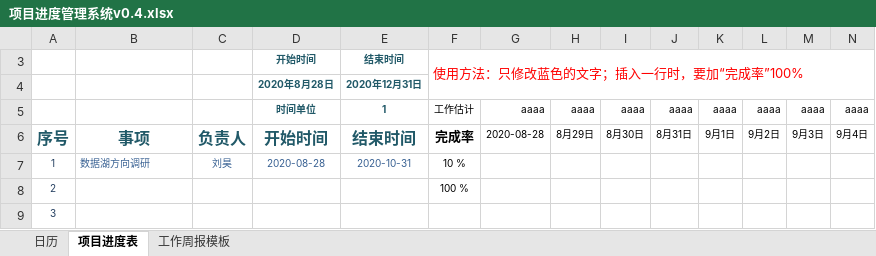
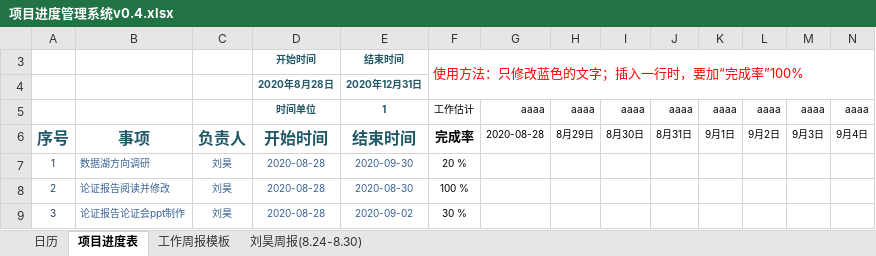
Before and after one commit to BigDataOS/BigdataOS, an Excel workbook: Project Management/项目进度管理系统v0.4.xlsx, sheet 项目进度表, drawn as a sheet; only a part is shown; values as stored, in another font and other column widths than the file's, no borders; conditional formats not drawn; removed rows and columns are numbered as before the commit, all else as after; rows hold the shown columns only; the diff names each change by its address in the sheet, - before the commit and + after, or states it on an @@ line.

```diff
--- a/Project Management/项目进度管理系统v0.4.xlsx (sheet 项目进度表)
+++ b/Project Management/项目进度管理系统v0.4.xlsx (sheet 项目进度表)
+sheet tab: 刘昊周报(8.24-8.30)
-E7: 2020-10-31
+E7: 2020-09-30
-F7: 10 %
+F7: 20 %
-B8: (empty)
+B8: 论证报告阅读并修改
-C8: (empty)
+C8: 刘昊
-D8: (empty)
+D8: 2020-08-28
-E8: (empty)
+E8: 2020-08-30
-row 9: 3
+row 9: 3 | 论证报告论证会ppt制作 | 刘昊 | 2020-08-28 | 2020-09-02 | 30 %
```
Also changed, not shown: sheet 工作周报模板, sheet 日历, 3 other files.
